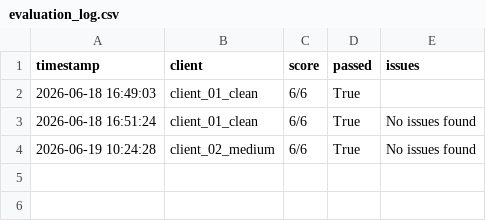
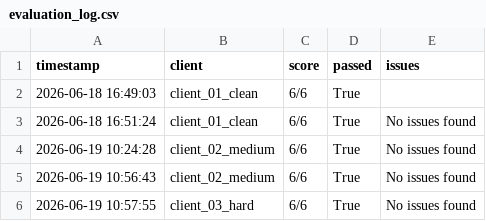
Before and after one commit to niru-shika-codes/doc-gen-assignment-palindrome, a CSV file: outputs/evaluation_log.csv, drawn as a sheet; the diff names each change by its address in the sheet, - before the commit and + after, or states it on an @@ line.

```diff
--- a/outputs/evaluation_log.csv
+++ b/outputs/evaluation_log.csv
+row 5: 2026-06-19 10:56:43 | client_02_medium | 6/6 | True | No issues found
+row 6: 2026-06-19 10:57:55 | client_03_hard | 6/6 | True | No issues found
```
Also changed, not shown: 3 other files.
